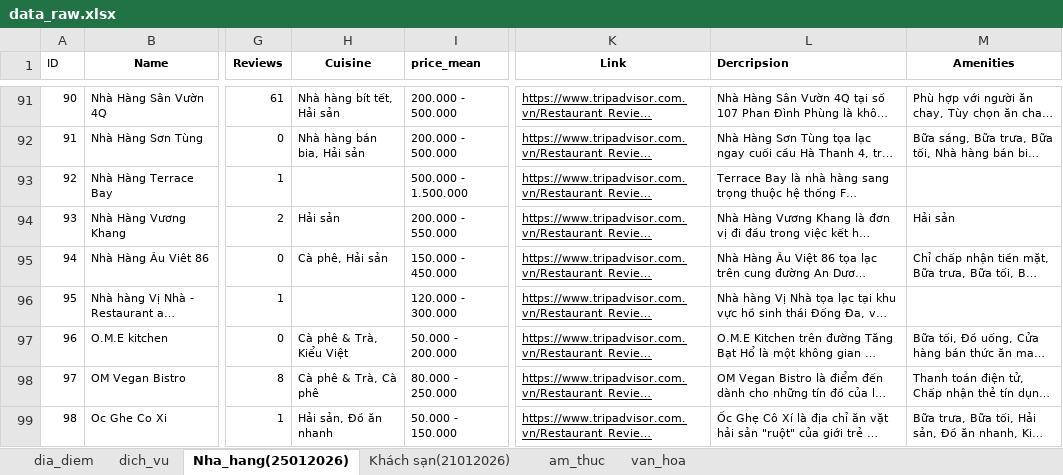
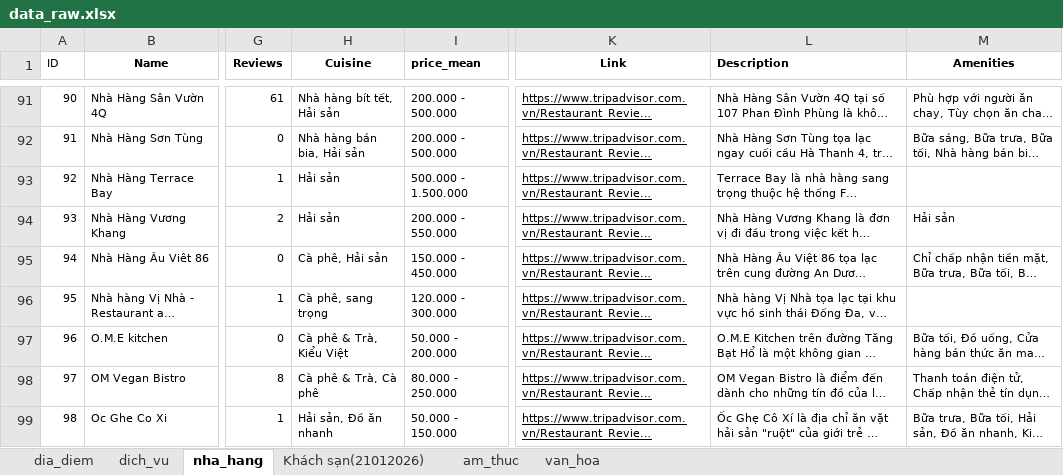
Before and after one commit to dangchau2111/Tour_Guide_Agent, an Excel workbook: data/data_raw.xlsx, sheet nha_hang, drawn as a sheet; only a part is shown, gaps mark what is left out; long unchanged cells end in …; values as stored, in another font and other column widths than the file's, no borders; the diff covers the shown part only; the diff names each change by its address in the sheet, - before the commit and + after, or states it on an @@ line.

```diff
--- a/data/data_raw.xlsx (sheet nha_hang)
+++ b/data/data_raw.xlsx (sheet nha_hang)
-sheet tab: Nha_hang(25012026)
+sheet tab: nha_hang
-L1: Dercripsion
+L1: Description
-H93 (Cuisine): (empty)
+H93 (Cuisine): Hải sản
-H96 (Cuisine): (empty)
+H96 (Cuisine): Cà phê, sang trọng
```
Also changed, not shown: 16 edited cells elsewhere in this sheet, sheet dia_diem, formulas that keep their value, charts or pictures, 7 other files.
